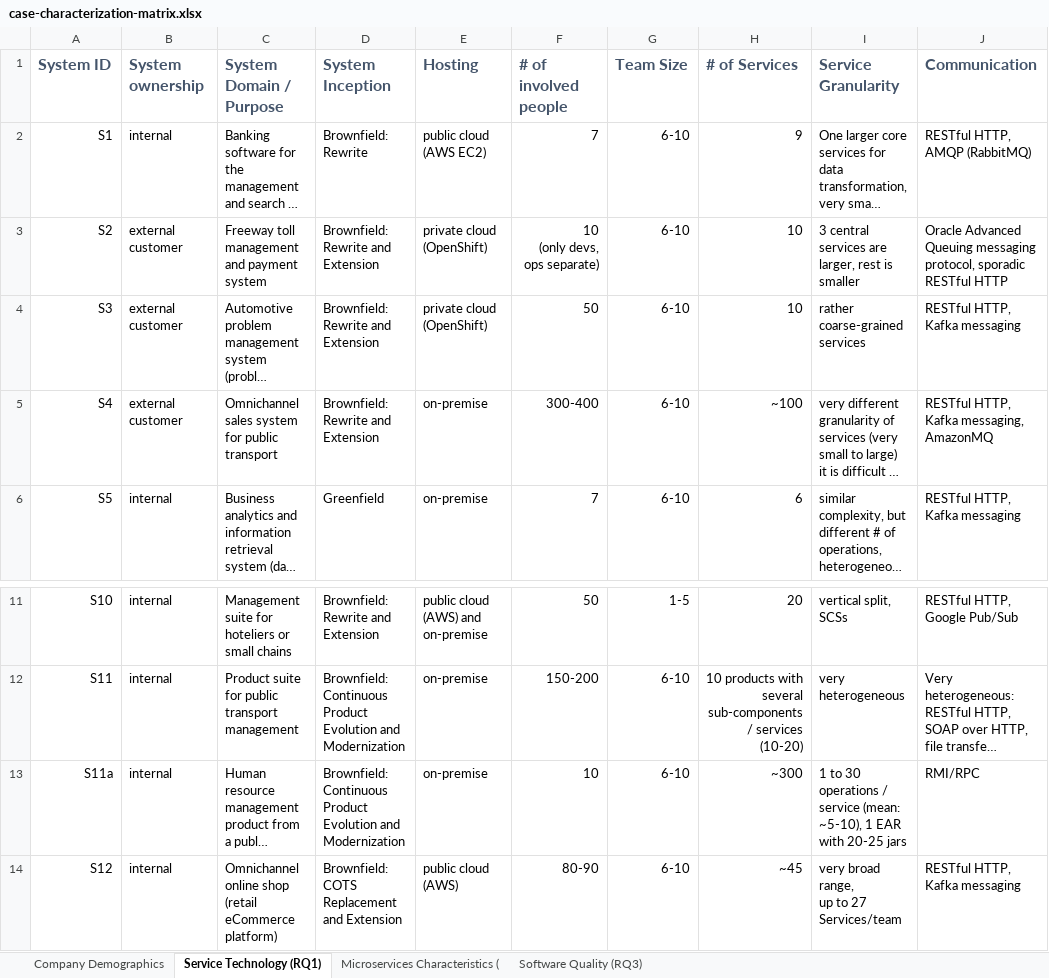
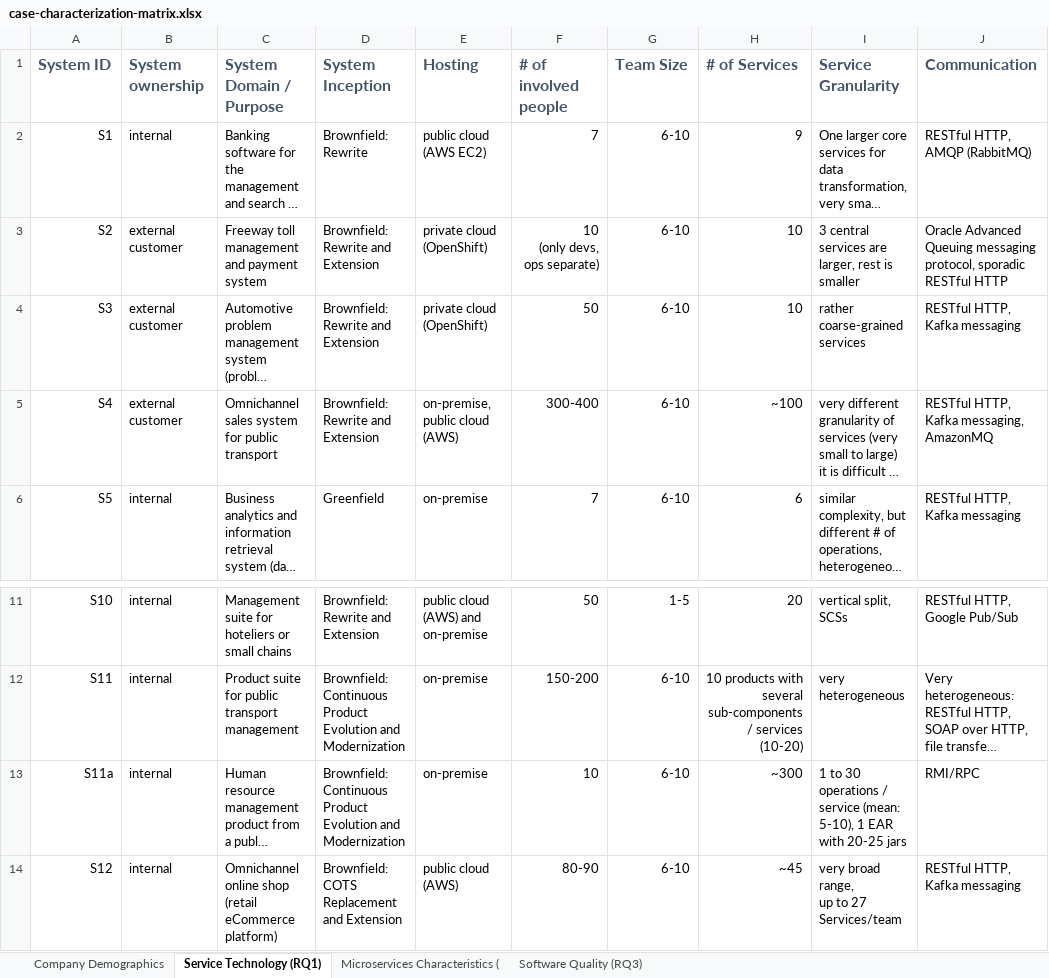
Before and after one commit to xJREB/research-microservices-interviews, an Excel workbook: case-characterization-matrix.xlsx, sheet Service Technology (RQ1), drawn as a sheet; only a part is shown, gaps mark what is left out; long unchanged cells end in …; values as stored, in another font and other column widths than the file's, no borders; the diff names each change by its address in the sheet, - before the commit and + after, or states it on an @@ line.

Commit message:
Fixed wrong company ID and updated case matrix

```diff
--- a/case-characterization-matrix.xlsx (sheet Service Technology (RQ1))
+++ b/case-characterization-matrix.xlsx (sheet Service Technology (RQ1))
-E5 (Hosting): on-premise
+E5 (Hosting): on-premise, public cloud (AWS)
-I13 (Service Granularity): …service (mean: ~5-10), 1 EAR…
+I13 (Service Granularity): …service (mean: 5-10), 1 EAR…
```
Also changed, not shown: 1 other file.
